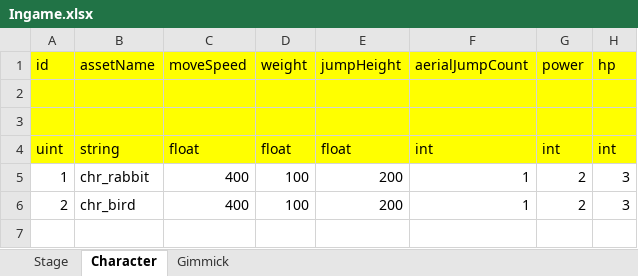
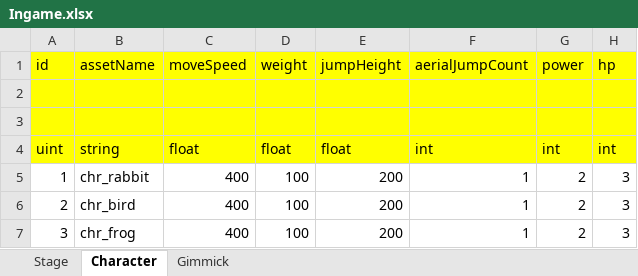
Before and after one commit to tani-shi/chsopoly-client, an Excel workbook: Excels/Ingame.xlsx, sheet Character, drawn as a sheet; values as stored, in another font and other column widths than the file's, no borders; the diff names each change by its address in the sheet, - before the commit and + after, or states it on an @@ line.

Commit message:
Add frog to master data.

```diff
--- a/Excels/Ingame.xlsx (sheet Character)
+++ b/Excels/Ingame.xlsx (sheet Character)
+row 7: 3 | chr_frog | 400 | 100 | 200 | 1 | 2 | 3
```
Also changed, not shown: 6 other files.
